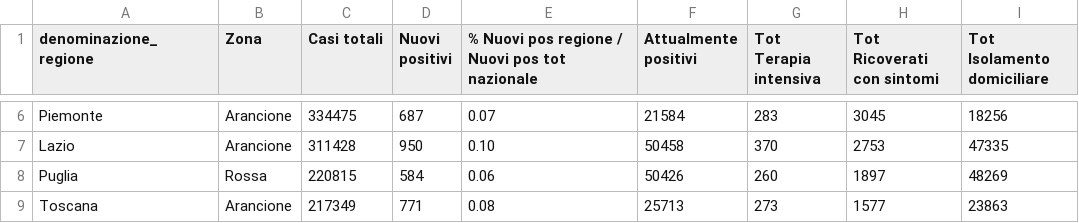
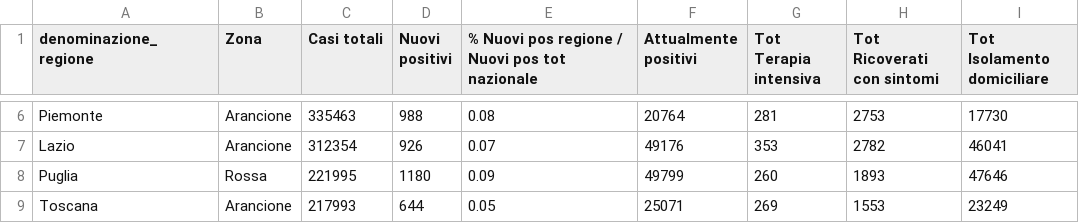
Before and after one commit to lc-cs/my_dataset_dc19, a CSV file: Query situaz reg current.csv, drawn as a sheet; only a part is shown, gaps mark what is left out; the diff covers the shown part only; the diff names each change by its address in the sheet, - before the commit and + after, or states it on an @@ line.

```diff
--- a/Query situaz reg current.csv
+++ b/Query situaz reg current.csv
-C6 (Casi totali): 334475
+C6 (Casi totali): 335463
-D6 (Nuovi positivi): 687
+D6 (Nuovi positivi): 988
-E6: 0.07
+E6: 0.08
-F6 (Attualmente positivi): 21584
+F6 (Attualmente positivi): 20764
-G6 (Tot Terapia intensiva): 283
+G6 (Tot Terapia intensiva): 281
-H6 (Tot Ricoverati con sintomi): 3045
+H6 (Tot Ricoverati con sintomi): 2753
-I6 (Tot Isolamento domiciliare): 18256
+I6 (Tot Isolamento domiciliare): 17730
-C7 (Casi totali): 311428
+C7 (Casi totali): 312354
-D7 (Nuovi positivi): 950
+D7 (Nuovi positivi): 926
-E7: 0.10
+E7: 0.07
-F7 (Attualmente positivi): 50458
+F7 (Attualmente positivi): 49176
-G7 (Tot Terapia intensiva): 370
+G7 (Tot Terapia intensiva): 353
-H7 (Tot Ricoverati con sintomi): 2753
+H7 (Tot Ricoverati con sintomi): 2782
-I7 (Tot Isolamento domiciliare): 47335
+I7 (Tot Isolamento domiciliare): 46041
-C8 (Casi totali): 220815
+C8 (Casi totali): 221995
-D8 (Nuovi positivi): 584
+D8 (Nuovi positivi): 1180
-E8: 0.06
+E8: 0.09
-F8 (Attualmente positivi): 50426
+F8 (Attualmente positivi): 49799
-H8 (Tot Ricoverati con sintomi): 1897
+H8 (Tot Ricoverati con sintomi): 1893
-I8 (Tot Isolamento domiciliare): 48269
+I8 (Tot Isolamento domiciliare): 47646
-C9 (Casi totali): 217349
+C9 (Casi totali): 217993
-D9 (Nuovi positivi): 771
+D9 (Nuovi positivi): 644
-E9: 0.08
+E9: 0.05
-F9 (Attualmente positivi): 25713
+F9 (Attualmente positivi): 25071
-G9 (Tot Terapia intensiva): 273
+G9 (Tot Terapia intensiva): 269
-H9 (Tot Ricoverati con sintomi): 1577
+H9 (Tot Ricoverati con sintomi): 1553
-I9 (Tot Isolamento domiciliare): 23863
+I9 (Tot Isolamento domiciliare): 23249
```
Also changed, not shown: 113 edited cells elsewhere in this file, Query naz0 current.csv.
